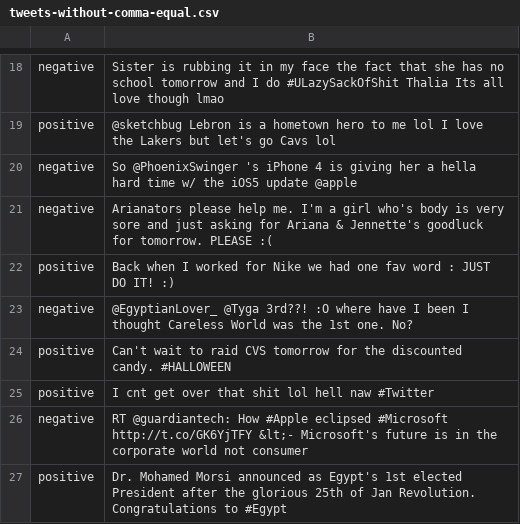
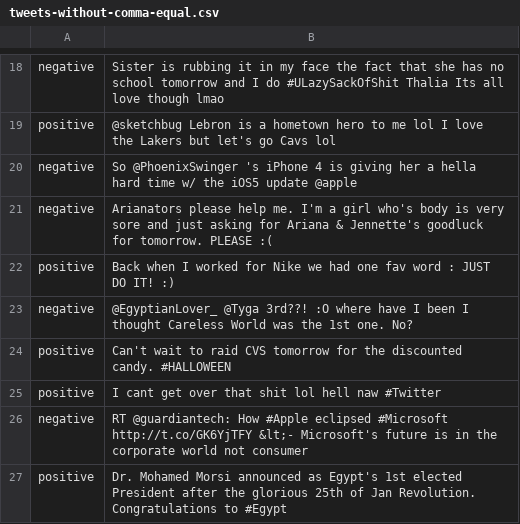
Before and after one commit to JMDP5/Diplomski, a CSV file: data/tweets-without-comma-equal.csv, drawn as a sheet; only a part is shown, gaps mark what is left out.

```diff
--- a/data/tweets-without-comma-equal.csv
+++ b/data/tweets-without-comma-equal.csv
@@ -24,3 +24,3 @@
 "positive","Can't wait to raid CVS tomorrow for the discounted candy. #HALLOWEEN"
-"positive","I cnt get over that shit lol hell naw #Twitter"
+"positive","I cant get over that shit lol hell naw #Twitter"
 "negative","RT @guardiantech: How #Apple eclipsed #Microsoft http://t.co/GK6YjTFY &lt;- Microsoft's future is in the corporate world  not consumer"
```
Also changed, not shown: 24 other files.
